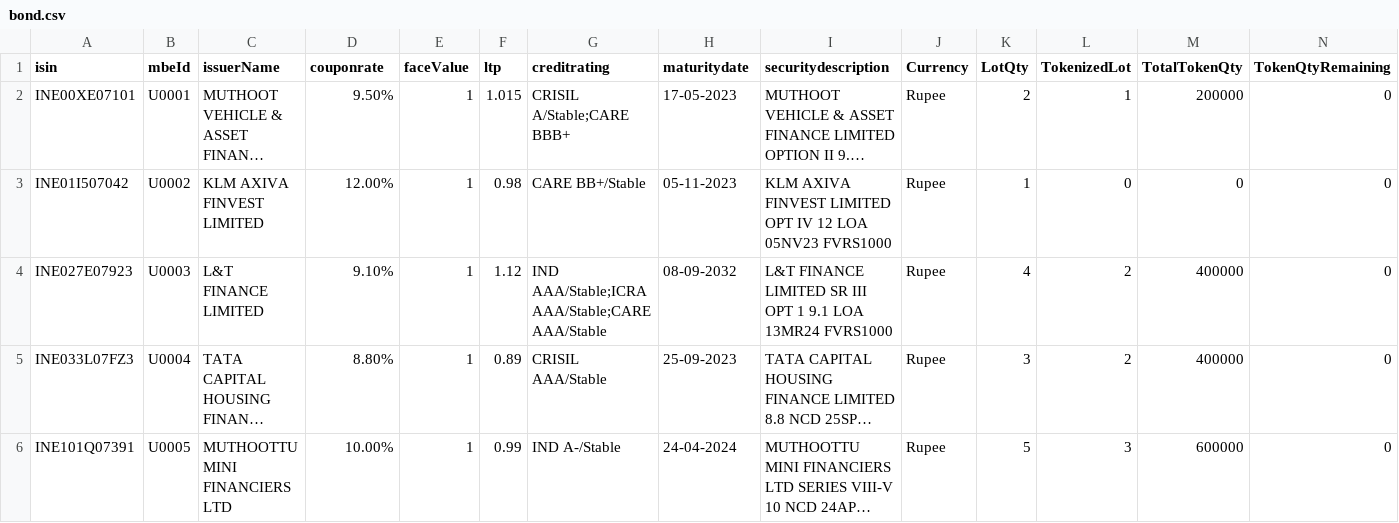
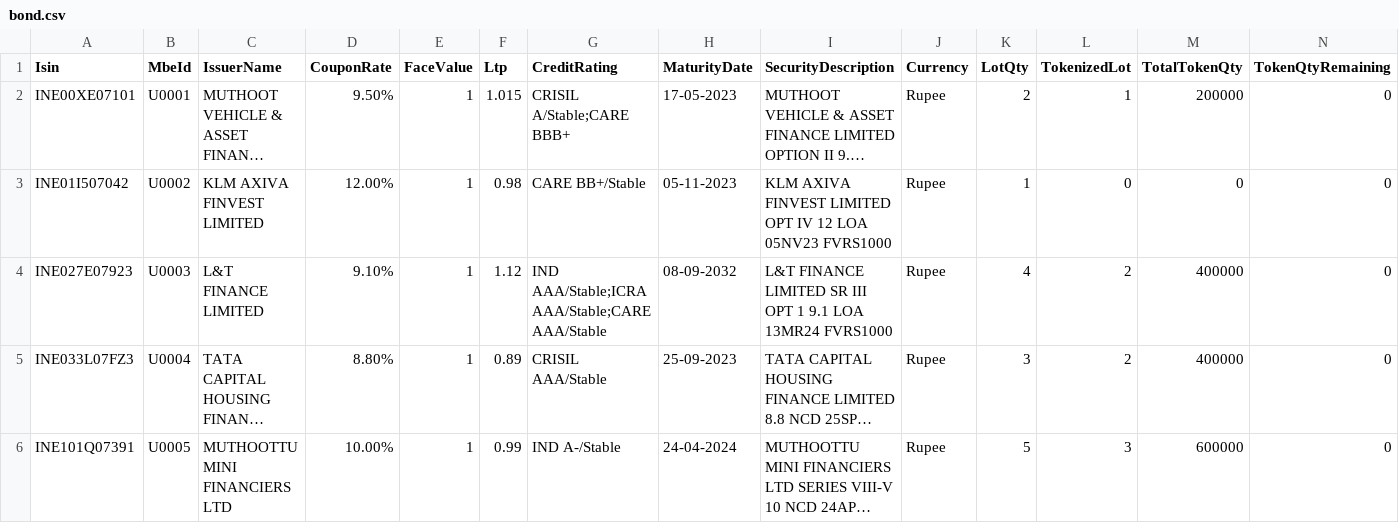
Before and after one commit to Inclusive-GrowthChain/NPCI-UI, a CSV file: src/assets/csv/bond.csv, drawn as a sheet; only a part is shown; long unchanged cells end in …; the diff names each change by its address in the sheet, - before the commit and + after, or states it on an @@ line.

Commit message:
updated token in api

```diff
--- a/src/assets/csv/bond.csv
+++ b/src/assets/csv/bond.csv
-A1: isin
+A1: Isin
-B1: mbeId
+B1: MbeId
-C1: issuerName
+C1: IssuerName
-D1: couponrate
+D1: CouponRate
-E1: faceValue
+E1: FaceValue
-F1: ltp
+F1: Ltp
-G1: creditrating
+G1: CreditRating
-H1: maturitydate
+H1: MaturityDate
-I1: securitydescription
+I1: SecurityDescription
```
Also changed, not shown: src/constants/bondData.csv, 29 other files.
